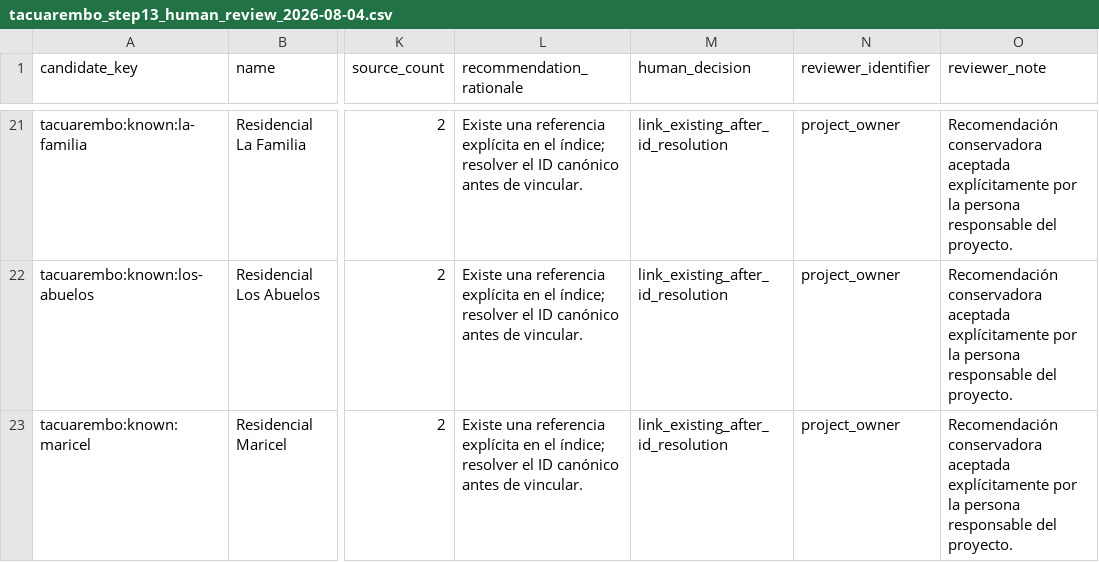
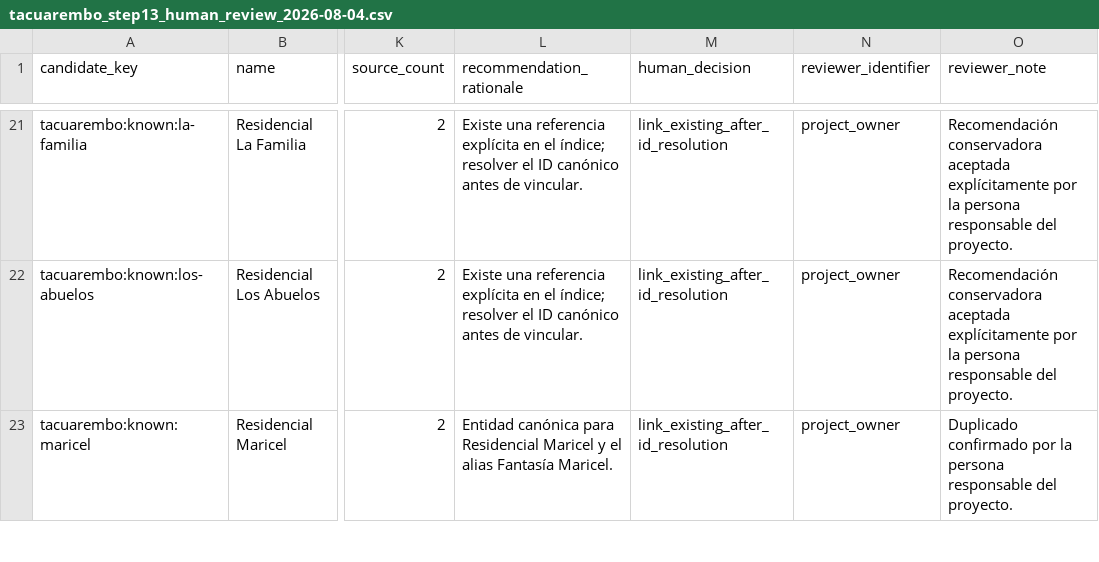
Before and after one commit to enzoth7/alertamayor, a CSV file: data/reports/tacuarembo_step13_human_review_2026-08-04.csv, drawn as a sheet; only a part is shown, gaps mark what is left out; the diff covers the shown part only; the diff names each change by its address in the sheet, - before the commit and + after, or states it on an @@ line.

```diff
--- a/data/reports/tacuarembo_step13_human_review_2026-08-04.csv
+++ b/data/reports/tacuarembo_step13_human_review_2026-08-04.csv
-L23 (recommendation_rationale): Existe una referencia explícita en el índice; resolver el ID canónico antes de vincular.
+L23 (recommendation_rationale): Entidad canónica para Residencial Maricel y el alias Fantasía Maricel.
-O23 (reviewer_note): Recomendación conservadora aceptada explícitamente por la…
+O23 (reviewer_note): Duplicado confirmado por la…
```
Also changed, not shown: 11 edited cells elsewhere in this file, data/reference/elepem_publicos_v01.csv, data/reports/tacuarembo_unresolved_2026-08-04.csv, 43 other files.
